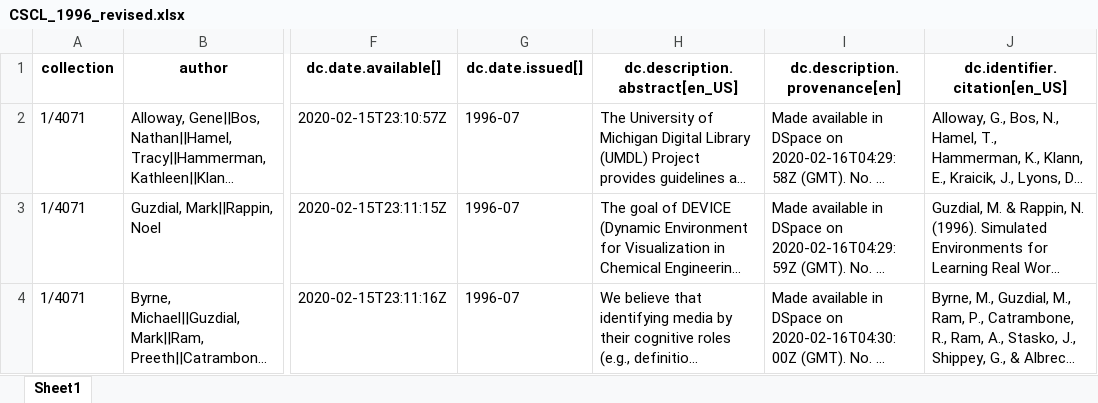
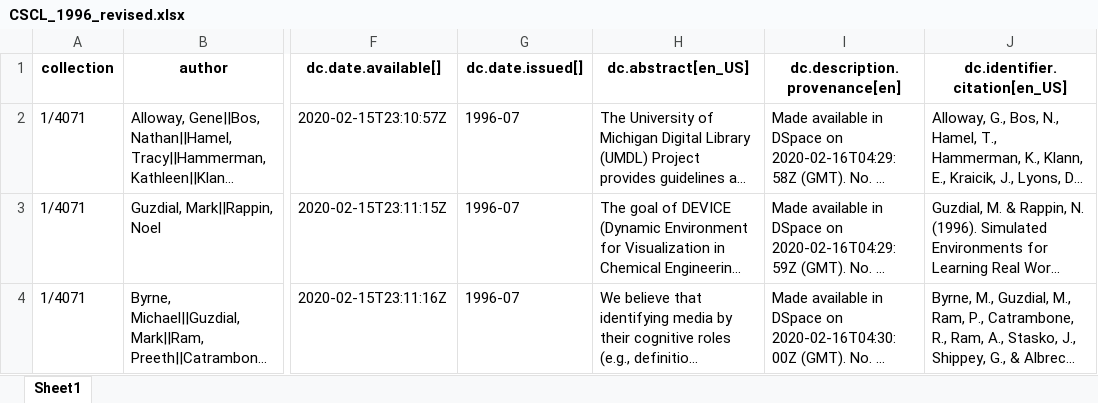
Before and after one commit to yiminchen1999/plugins-metadata, an Excel workbook: revised all year paper/CSCL_1996_revised.xlsx, sheet Sheet1, drawn as a sheet; only a part is shown, gaps mark what is left out; long unchanged cells end in …; values as stored, in another font and other column widths than the file's, no borders; the diff names each change by its address in the sheet, - before the commit and + after, or states it on an @@ line.

```diff
--- a/revised all year paper/CSCL_1996_revised.xlsx (sheet Sheet1)
+++ b/revised all year paper/CSCL_1996_revised.xlsx (sheet Sheet1)
-H1: dc.description.abstract[en_US]
+H1: dc.abstract[en_US]
```
Also changed, not shown: revised all year paper/CSCL_1995_revised.xlsx, revised all year paper/CSCL_1997_revised.xlsx, 9 other files.
